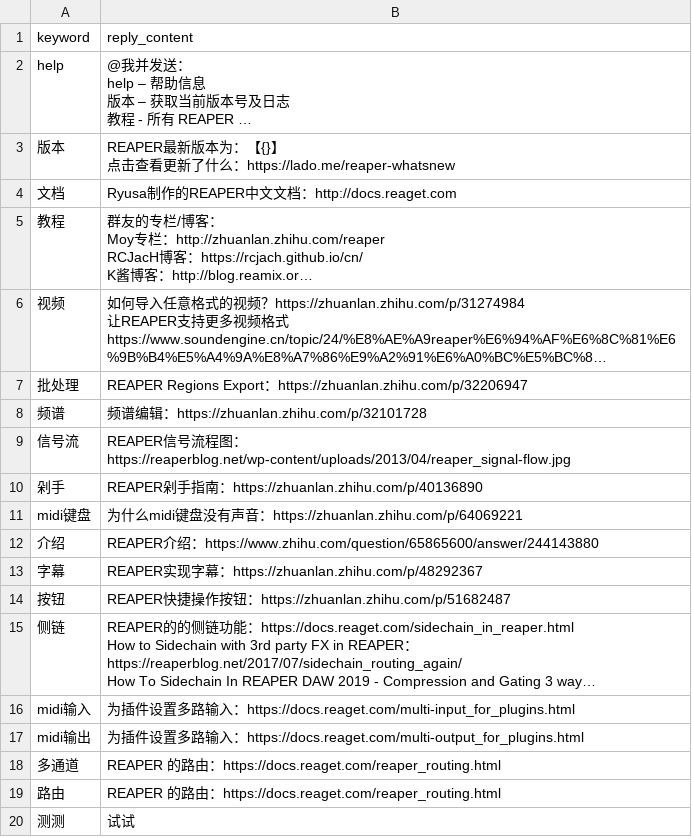
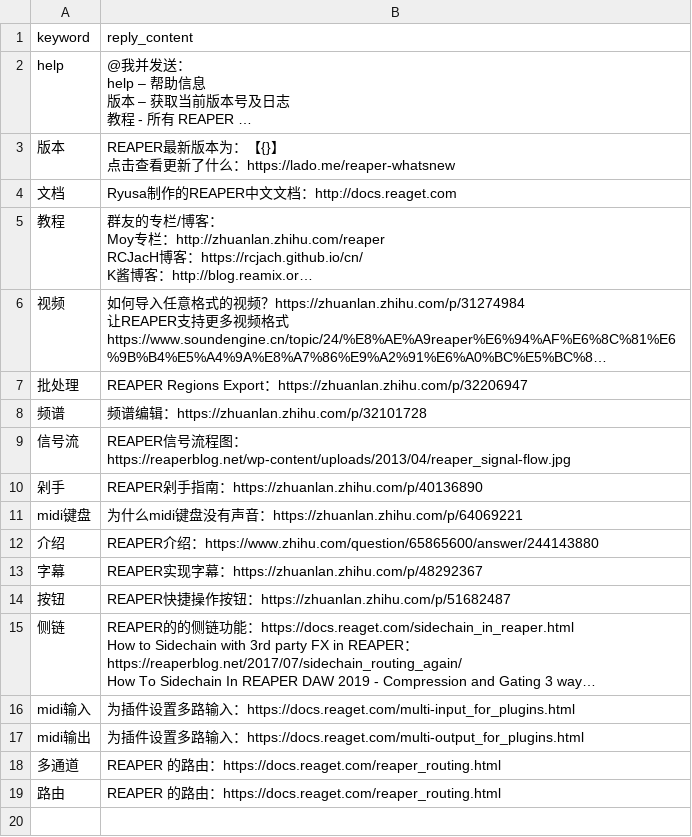
Before and after one commit to REAPER-CN/reabot.REAPER-CN, a CSV file: reabot_reply.csv, drawn as a sheet; long unchanged cells end in …; the diff names each change by its address in the sheet, - before the commit and + after, or states it on an @@ line.

Commit message:
Revert "for test"
This reverts commit 68a94a90eadb8fb483b2a5be14b4101675fb4604.

```diff
--- a/reabot_reply.csv
+++ b/reabot_reply.csv
-row 20: 测测 | 试试
```
